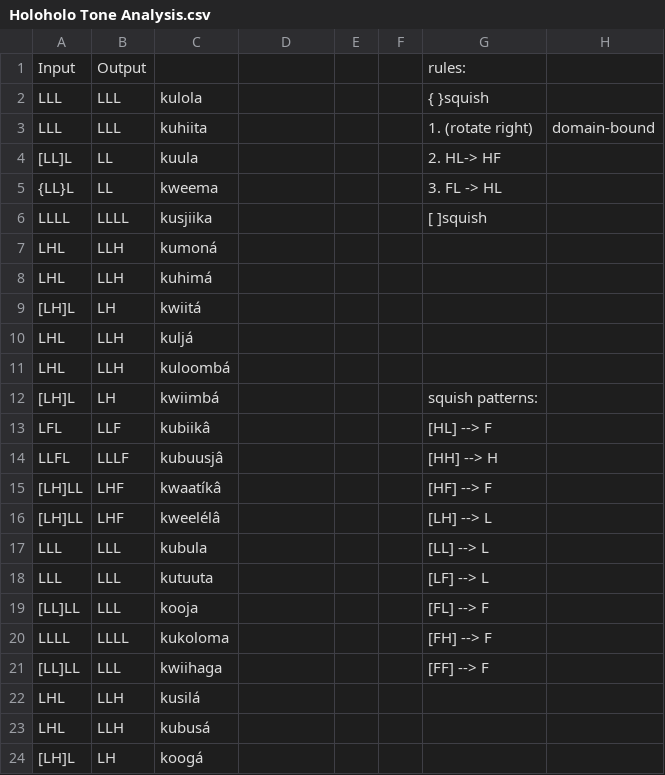
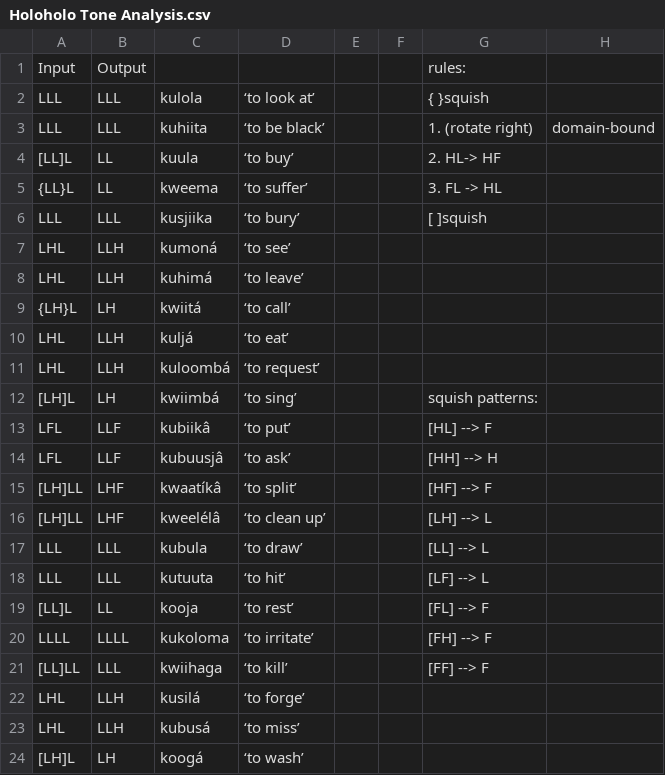
Before and after one commit to sozenozkan/rule-based-phonology, a CSV file: Holoholo Tone Analysis.csv, drawn as a sheet; only a part is shown; the diff covers the shown part only.

```diff
--- a/Holoholo Tone Analysis.csv
+++ b/Holoholo Tone Analysis.csv
@@ -1,24 +1,24 @@
 Input,Output,,,,,rules:
-LLL,LLL,kulola,,,,{ }squish
-LLL,LLL,kuhiita,,,,1. (rotate right),domain-bound
-[LL]L,LL,kuula,,,,2. HL-> HF
-{LL}L,LL,kweema,,,,3. FL -> HL
-LLLL,LLLL,kusjiika,,,,[ ]squish
-LHL,LLH,kumoná
-LHL,LLH,kuhimá
-[LH]L,LH,kwiitá
-LHL,LLH,kuljá
-LHL,LLH,kuloombá
-[LH]L,LH,kwiimbá,,,,squish patterns:
-LFL,LLF,kubiikâ,,,,[HL] --> F
-LLFL,LLLF,kubuusjâ,,,,[HH] --> H
-[LH]LL,LHF,kwaatíkâ,,,,[HF] --> F
-[LH]LL,LHF,kweelélâ,,,,[LH] --> L
-LLL,LLL,kubula,,,,[LL] --> L
-LLL,LLL,kutuuta,,,,[LF] --> L
-[LL]LL,LLL,kooja,,,,[FL] --> F
-LLLL,LLLL,kukoloma,,,,[FH] --> F
-[LL]LL,LLL,kwiihaga,,,,[FF] --> F
-LHL,LLH,kusilá
-LHL,LLH,kubusá
-[LH]L,LH,koogá
+LLL,LLL,kulola,‘to look at’,,,{ }squish
+LLL,LLL,kuhiita,‘to be black’,,,1. (rotate right),domain-bound
+[LL]L,LL,kuula,‘to buy’,,,2. HL-> HF
+{LL}L,LL,kweema,‘to suffer’,,,3. FL -> HL
+LLL,LLL,kusjiika,‘to bury’,,,[ ]squish
+LHL,LLH,kumoná,‘to see’
+LHL,LLH,kuhimá,‘to leave’
+{LH}L,LH,kwiitá,‘to call’
+LHL,LLH,kuljá,‘to eat’
+LHL,LLH,kuloombá,‘to request’
+[LH]L,LH,kwiimbá,‘to sing’,,,squish patterns:
+LFL,LLF,kubiikâ,‘to put’,,,[HL] --> F
+LFL,LLF,kubuusjâ,‘to ask’,,,[HH] --> H
+[LH]LL,LHF,kwaatíkâ,‘to split’,,,[HF] --> F
+[LH]LL,LHF,kweelélâ,‘to clean up’,,,[LH] --> L
+LLL,LLL,kubula,‘to draw’,,,[LL] --> L
+LLL,LLL,kutuuta,‘to hit’,,,[LF] --> L
+[LL]L,LL,kooja,‘to rest’,,,[FL] --> F
+LLLL,LLLL,kukoloma,‘to irritate’,,,[FH] --> F
+[LL]LL,LLL,kwiihaga,‘to kill’,,,[FF] --> F
+LHL,LLH,kusilá,‘to forge’
+LHL,LLH,kubusá,‘to miss’
+[LH]L,LH,koogá,‘to wash’
```
Also changed, not shown: 96 edited cells elsewhere in this file, 1 other file.
